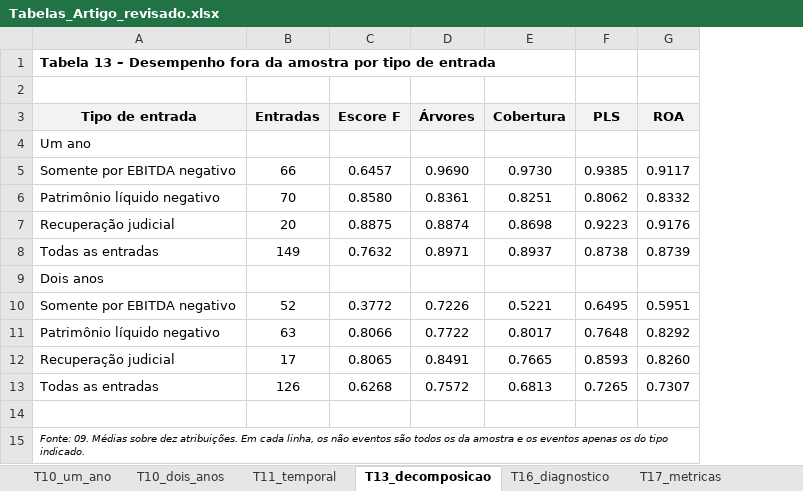
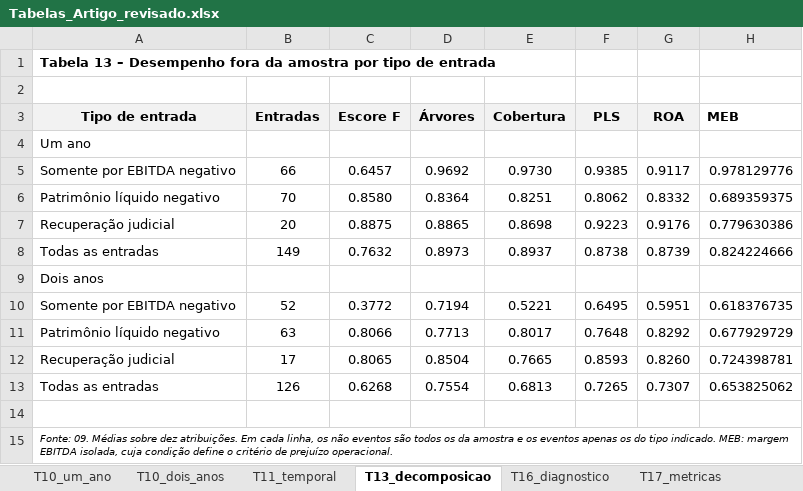
Before and after one commit to txpes/claude-code, an Excel workbook: projeto/tabelas/Tabelas_Artigo_revisado.xlsx, sheet T13_decomposicao, drawn as a sheet; values as stored, in another font and other column widths than the file's, no borders; the diff names each change by its address in the sheet, - before the commit and + after, or states it on an @@ line.

```diff
--- a/projeto/tabelas/Tabelas_Artigo_revisado.xlsx (sheet T13_decomposicao)
+++ b/projeto/tabelas/Tabelas_Artigo_revisado.xlsx (sheet T13_decomposicao)
+column H (MEB), rows 5-13: 0.978129776 | 0.689359375 | 0.779630386 | 0.824224666 |  | 0.618376735 | 0.677929729 | 0.724398781 | 0.653825062
-D5 (Árvores): 0.9690
+D5 (Árvores): 0.9692
-D6 (Árvores): 0.8361
+D6 (Árvores): 0.8364
-D7 (Árvores): 0.8874
+D7 (Árvores): 0.8865
-D8 (Árvores): 0.8971
+D8 (Árvores): 0.8973
-D10 (Árvores): 0.7226
+D10 (Árvores): 0.7194
-D11 (Árvores): 0.7722
+D11 (Árvores): 0.7713
-D12 (Árvores): 0.8491
+D12 (Árvores): 0.8504
-D13 (Árvores): 0.7572
+D13 (Árvores): 0.7554
-A15 (Tipo de entrada): …tipo indicado.
+A15 (Tipo de entrada): …tipo indicado. MEB: margem EBITDA isolada, cuja condição define o critério de prejuízo operacional.
```
Also changed, not shown: sheet T17_metricas, sheet T19_sensibilidade, sheet Estabilidade_h1, sheet Estabilidade_h2, sheet T10_um_ano, sheet T10_dois_anos, 4 more sheets, other sheet tabs, 18 other files.
